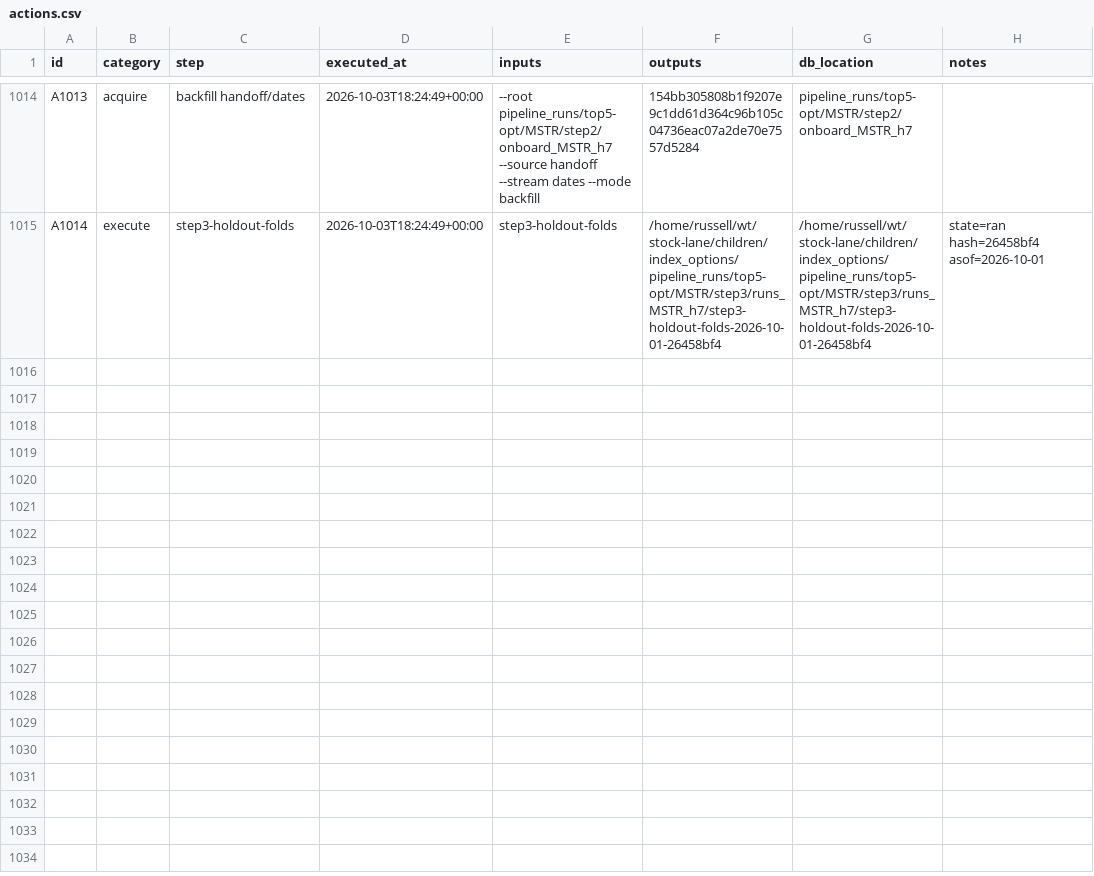
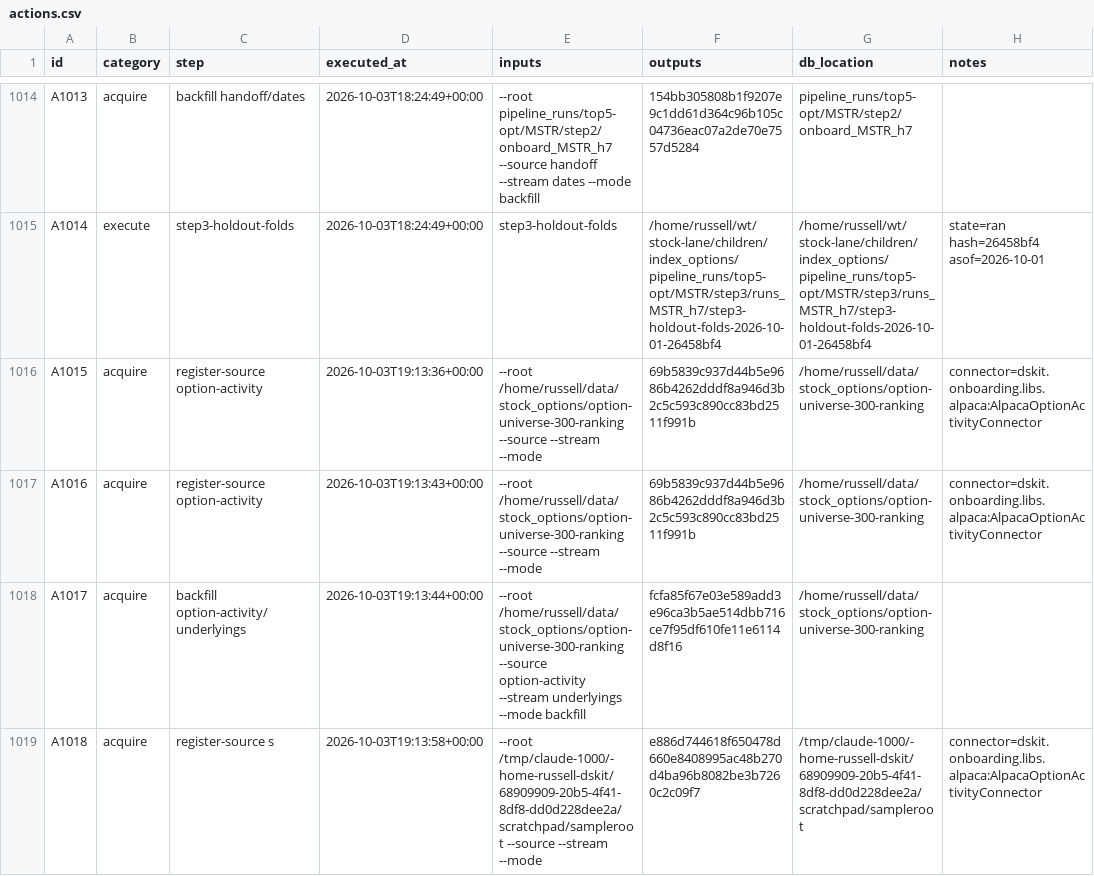
Before and after one commit to gdrusse/dskit, a CSV file: children/index_options/docs/decisioning/actions.csv, drawn as a sheet; only a part is shown, gaps mark what is left out; the diff covers the shown part only; the diff names each change by its address in the sheet, - before the commit and + after, or states it on an @@ line.

```diff
--- a/children/index_options/docs/decisioning/actions.csv
+++ b/children/index_options/docs/decisioning/actions.csv
+row 1016: A1015 | acquire | register-source option-activity | 2026-10-03T19:13:36+00:00 | --root /home/russell/data/stock_options/option-universe-300-ranking --source --stream --mode | 69b5839c937d44b5e9686b4262dddf8a946d3b2c5c593c890cc83bd2511f991b | /home/russell/data/stock_options/option-universe-300-ranking | connector=dskit.onboarding.libs.alpaca:AlpacaOptionActivityConnector
+row 1017: A1016 | acquire | register-source option-activity | 2026-10-03T19:13:43+00:00 | --root /home/russell/data/stock_options/option-universe-300-ranking --source --stream --mode | 69b5839c937d44b5e9686b4262dddf8a946d3b2c5c593c890cc83bd2511f991b | /home/russell/data/stock_options/option-universe-300-ranking | connector=dskit.onboarding.libs.alpaca:AlpacaOptionActivityConnector
+row 1018: A1017 | acquire | backfill option-activity/underlyings | 2026-10-03T19:13:44+00:00 | --root /home/russell/data/stock_options/option-universe-300-ranking --source option-activity --stream underlyings --mode backfill | fcfa85f67e03e589add3e96ca3b5ae514dbb716ce7f95df610fe11e6114d8f16 | /home/russell/data/stock_options/option-universe-300-ranking
+row 1019: A1018 | acquire | register-source s | 2026-10-03T19:13:58+00:00 | --root /tmp/claude-1000/-home-russell-dskit/68909909-20b5-4f41-8df8-dd0d228dee2a/scratchpad/sampleroot --source --stream --mode | e886d744618f650478d660e8408995ac48b270d4ba96b8082be3b7260c2c09f7 | /tmp/claude-1000/-home-russell-dskit/68909909-20b5-4f41-8df8-dd0d228dee2a/scratchpad/sampleroot | connector=dskit.onboarding.libs.alpaca:AlpacaOptionActivityConnector
```
Also changed, not shown: 4 added rows elsewhere in this file, 17 other files.
